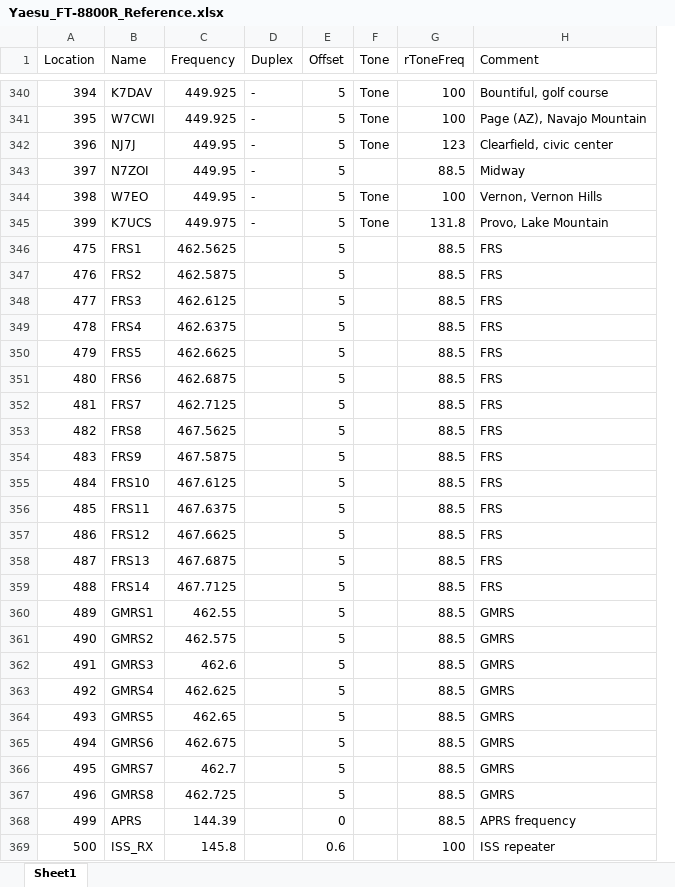
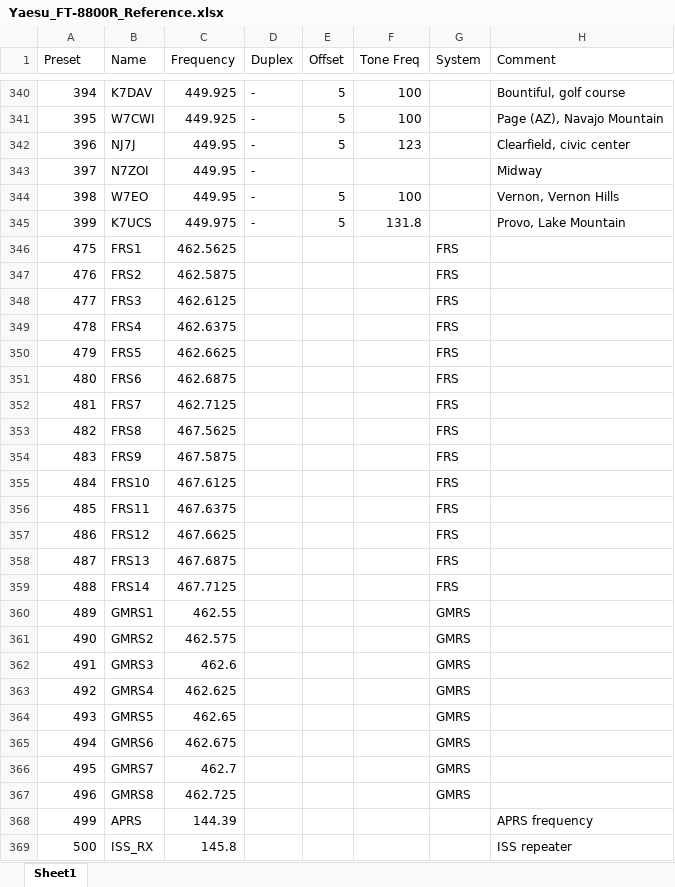
Before and after one commit to joshbuhler/RadioPresets, an Excel workbook: Yaesu_FT-8800R/Yaesu_FT-8800R_Reference.xlsx, sheet Sheet1, drawn as a sheet; only a part is shown, gaps mark what is left out; values as stored, in another font and other column widths than the file's, no borders; removed rows and columns are numbered as before the commit, all else as after; the diff covers the shown part only; the diff names each change by its address in the sheet, - before the commit and + after, or states it on an @@ line.

Commit message:
Updates preset reference

```diff
--- a/Yaesu_FT-8800R/Yaesu_FT-8800R_Reference.xlsx (sheet Sheet1)
+++ b/Yaesu_FT-8800R/Yaesu_FT-8800R_Reference.xlsx (sheet Sheet1)
-column F (Tone), rows 340-345: Tone | Tone | Tone |  | Tone | Tone
+column G (System), rows 346-367: FRS | FRS | FRS | FRS | FRS | FRS | FRS | FRS | FRS | FRS | FRS | FRS | FRS | FRS | GMRS | GMRS | GMRS | GMRS | GMRS | GMRS | GMRS | GMRS
-A1: Location
+A1: Preset
-F1: rToneFreq
+F1: Tone Freq
-E343 (Offset): 5
+E343 (Offset): (empty)
-F343 (Tone Freq): 88.5
+F343 (Tone Freq): (empty)
-E346:E367 (Offset): 5
+E346:E367 (Offset): (empty)
-F346:F368 (Tone Freq): 88.5
+F346:F368 (Tone Freq): (empty)
-H346:H359 (Comment): FRS
+H346:H359 (Comment): (empty)
-H360:H367 (Comment): GMRS
+H360:H367 (Comment): (empty)
-E368 (Offset): 0
+E368 (Offset): (empty)
-E369 (Offset): 0.6
+E369 (Offset): (empty)
-F369 (Tone Freq): 100
+F369 (Tone Freq): (empty)
```
Also changed, not shown: 210 edited cells elsewhere in this sheet.
